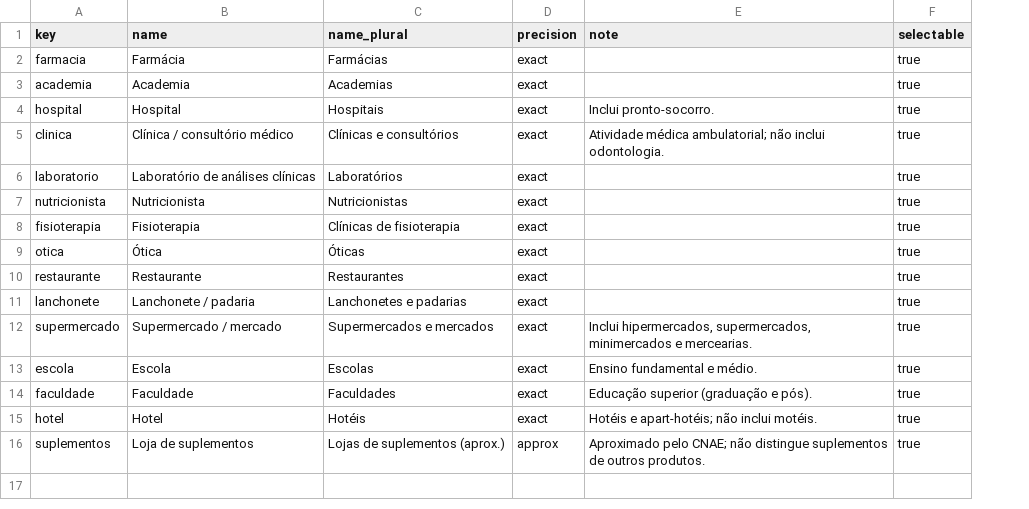
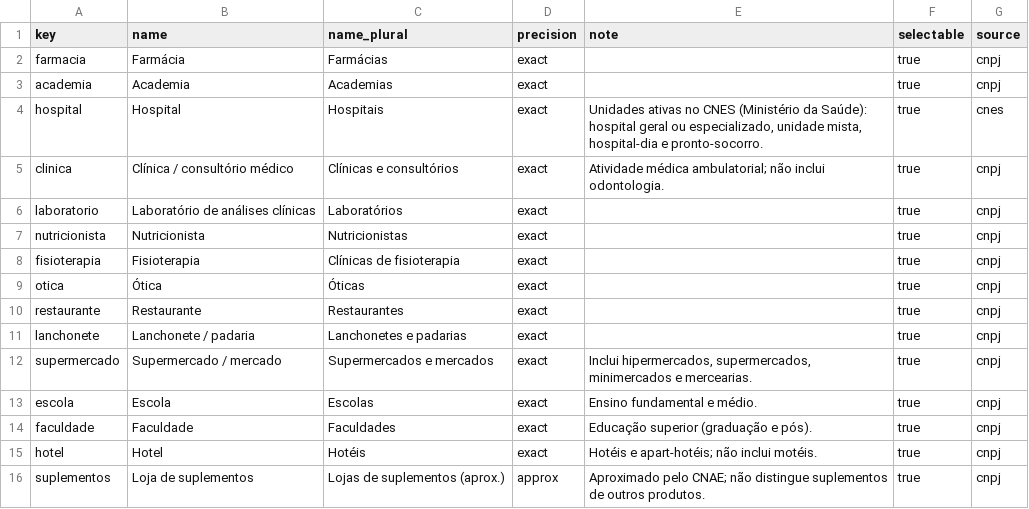
Before and after one commit to PedroWellington/prototipo_inovacao, a CSV file: backend/app/seed/business_types.csv, drawn as a sheet; the diff names each change by its address in the sheet, - before the commit and + after, or states it on an @@ line.

```diff
--- a/backend/app/seed/business_types.csv
+++ b/backend/app/seed/business_types.csv
+column G (source), rows 2-16: cnpj | cnpj | cnes | cnpj | cnpj | cnpj | cnpj | cnpj | cnpj | cnpj | cnpj | cnpj | cnpj | cnpj | cnpj
-E4 (note): Inclui pronto-socorro.
+E4 (note): Unidades ativas no CNES (Ministério da Saúde): hospital geral ou especializado, unidade mista, hospital-dia e pronto-socorro.
```
Also changed, not shown: 35 other files.
